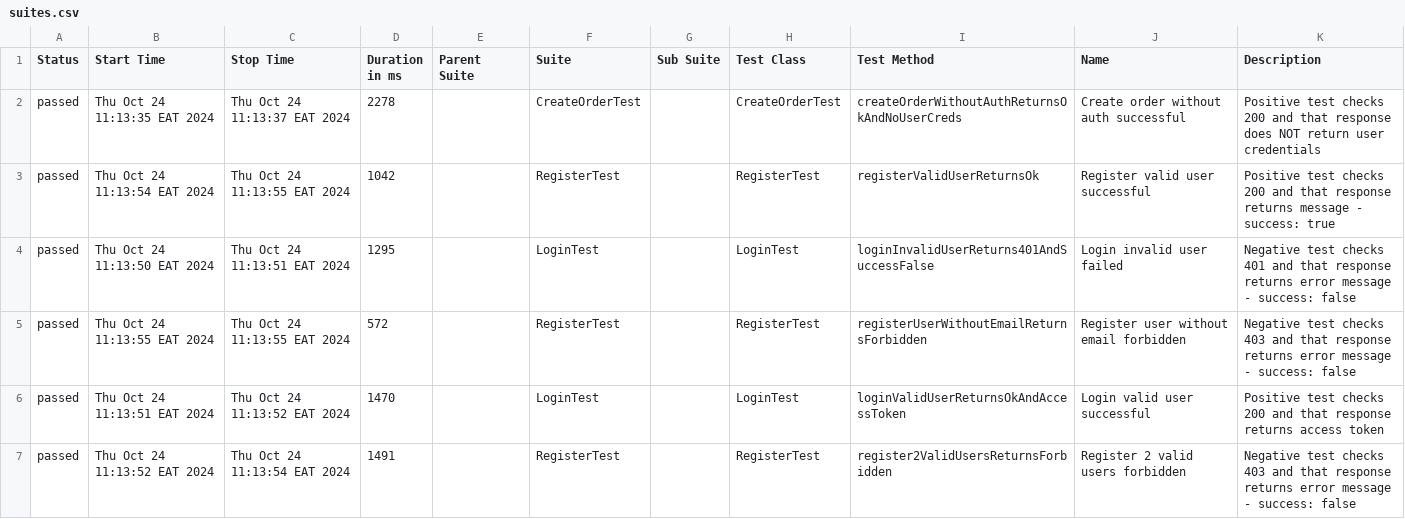
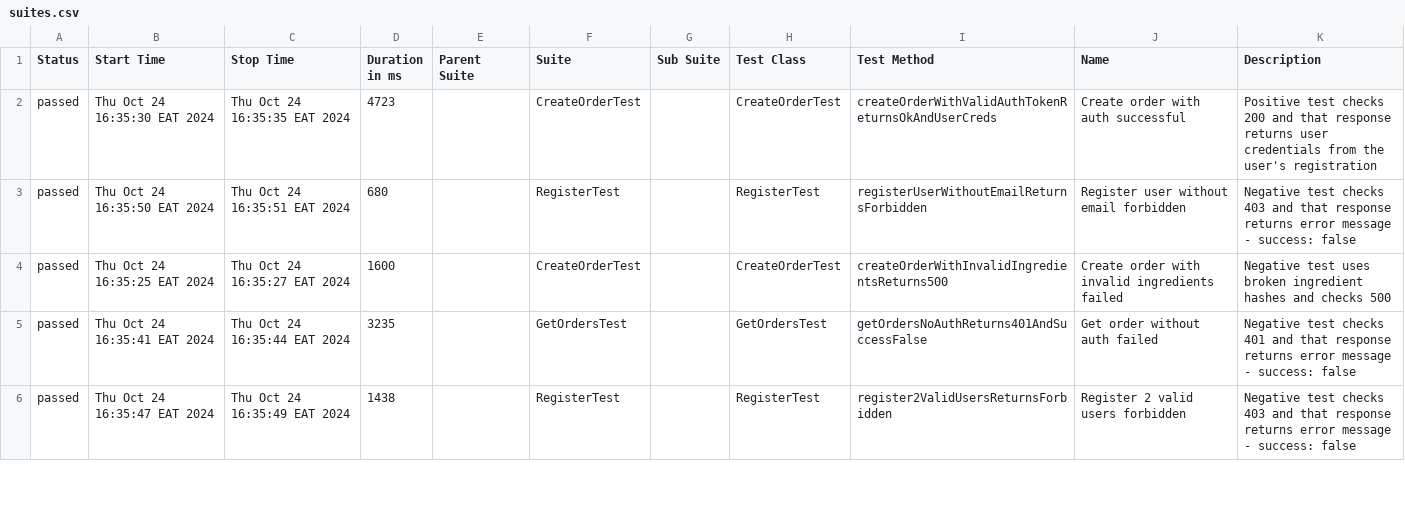
Before and after one commit to artyomkravts/FinalProject2-API, a CSV file: target/site/allure-maven-plugin/data/suites.csv, drawn as a sheet; only a part is shown; the diff covers the shown part only.

```diff
--- a/target/site/allure-maven-plugin/data/suites.csv
+++ b/target/site/allure-maven-plugin/data/suites.csv
@@ -1,7 +1,6 @@
 "Status","Start Time","Stop Time","Duration in ms","Parent Suite","Suite","Sub Suite","Test Class","Test Method","Name","Description"
-"passed","Thu Oct 24 11:13:35 EAT 2024","Thu Oct 24 11:13:37 EAT 2024","2278","","CreateOrderTest","","CreateOrderTest","createOrderWithoutAuthReturnsOkAndNoUserCreds","Create order without auth successful","Positive test checks 200 and that response does NOT return user credentials"
-"passed","Thu Oct 24 11:13:54 EAT 2024","Thu Oct 24 11:13:55 EAT 2024","1042","","RegisterTest","","RegisterTest","registerValidUserReturnsOk","Register valid user successful","Positive test checks 200 and that response returns message - success: true"
-"passed","Thu Oct 24 11:13:50 EAT 2024","Thu Oct 24 11:13:51 EAT 2024","1295","","LoginTest","","LoginTest","loginInvalidUserReturns401AndSuccessFalse","Login invalid user failed","Negative test checks 401 and that response returns error message - success: false"
-"passed","Thu Oct 24 11:13:55 EAT 2024","Thu Oct 24 11:13:55 EAT 2024","572","","RegisterTest","","RegisterTest","registerUserWithoutEmailReturnsForbidden","Register user without email forbidden","Negative test checks 403 and that response returns error message - success: false"
-"passed","Thu Oct 24 11:13:51 EAT 2024","Thu Oct 24 11:13:52 EAT 2024","1470","","LoginTest","","LoginTest","loginValidUserReturnsOkAndAccessToken","Login valid user successful","Positive test checks 200 and that response returns access token"
-"passed","Thu Oct 24 11:13:52 EAT 2024","Thu Oct 24 11:13:54 EAT 2024","1491","","RegisterTest","","RegisterTest","register2ValidUsersReturnsForbidden","Register 2 valid users forbidden","Negative test checks 403 and that response returns error message - success: false"
+"passed","Thu Oct 24 16:35:30 EAT 2024","Thu Oct 24 16:35:35 EAT 2024","4723","","CreateOrderTest","","CreateOrderTest","createOrderWithValidAuthTokenReturnsOkAndUserCreds","Create order with auth successful","Positive test checks 200 and that response returns user credentials from the user's registration"
+"passed","Thu Oct 24 16:35:50 EAT 2024","Thu Oct 24 16:35:51 EAT 2024","680","","RegisterTest","","RegisterTest","registerUserWithoutEmailReturnsForbidden","Register user without email forbidden","Negative test checks 403 and that response returns error message - success: false"
+"passed","Thu Oct 24 16:35:25 EAT 2024","Thu Oct 24 16:35:27 EAT 2024","1600","","CreateOrderTest","","CreateOrderTest","createOrderWithInvalidIngredientsReturns500","Create order with invalid ingredients failed","Negative test uses broken ingredient hashes and checks 500"
+"passed","Thu Oct 24 16:35:41 EAT 2024","Thu Oct 24 16:35:44 EAT 2024","3235","","GetOrdersTest","","GetOrdersTest","getOrdersNoAuthReturns401AndSuccessFalse","Get order without auth failed","Negative test checks 401 and that response returns error message - success: false"
+"passed","Thu Oct 24 16:35:47 EAT 2024","Thu Oct 24 16:35:49 EAT 2024","1438","","RegisterTest","","RegisterTest","register2ValidUsersReturnsForbidden","Register 2 valid users forbidden","Negative test checks 403 and that response returns error message - success: false"
```
Also changed, not shown: 6 added rows, 5 removed rows and 16 edited cells elsewhere in this file, 17 other files.
